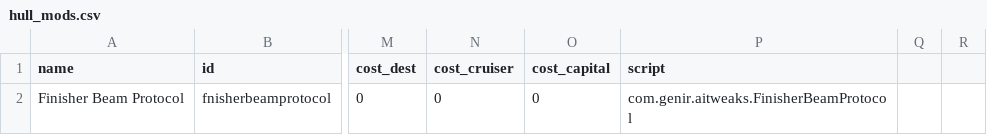
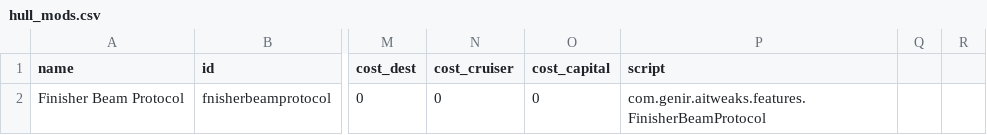
Before and after one commit to Halke1986/starsector-ai-tweaks, a CSV file: data/hullmods/hull_mods.csv, drawn as a sheet; only a part is shown, gaps mark what is left out; the diff names each change by its address in the sheet, - before the commit and + after, or states it on an @@ line.

```diff
--- a/data/hullmods/hull_mods.csv
+++ b/data/hullmods/hull_mods.csv
-P2 (script): com.genir.aitweaks.FinisherBeamProtocol
+P2 (script): com.genir.aitweaks.features.FinisherBeamProtocol
```
Also changed, not shown: 5 other files.
